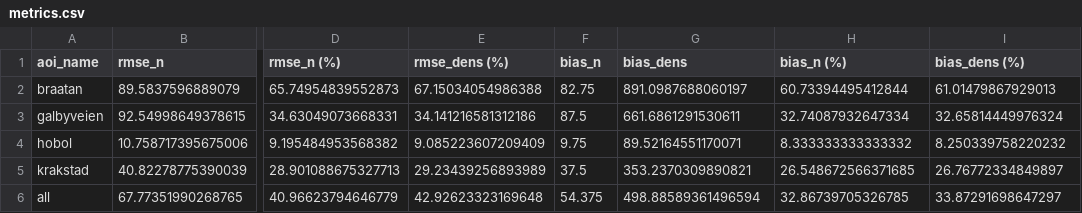
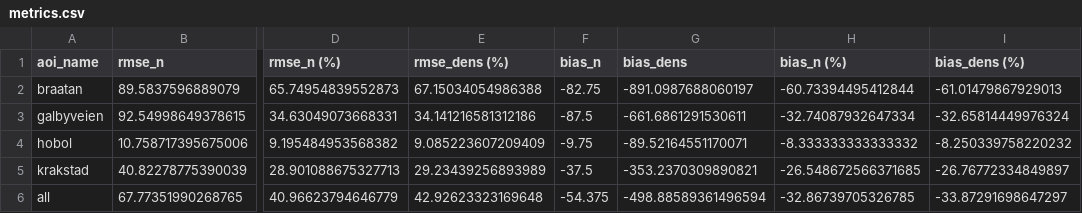
Before and after one commit to juliwold/DeepLearning_HomeExercise, a CSV file: models/all_annotations/all_annotations_yolov8m.pt_640/predictions_processed/metrics.csv, drawn as a sheet; only a part is shown, gaps mark what is left out; the diff names each change by its address in the sheet, - before the commit and + after, or states it on an @@ line.

```diff
--- a/models/all_annotations/all_annotations_yolov8m.pt_640/predictions_processed/metrics.csv
+++ b/models/all_annotations/all_annotations_yolov8m.pt_640/predictions_processed/metrics.csv
-F2 (bias_n): 82.75
+F2 (bias_n): -82.75
-G2 (bias_dens): 891.0987688060197
+G2 (bias_dens): -891.0987688060197
-H2 (bias_n (%)): 60.73394495412844
+H2 (bias_n (%)): -60.73394495412844
-I2 (bias_dens (%)): 61.01479867929013
+I2 (bias_dens (%)): -61.01479867929013
-F3 (bias_n): 87.5
+F3 (bias_n): -87.5
-G3 (bias_dens): 661.6861291530611
+G3 (bias_dens): -661.6861291530611
-H3 (bias_n (%)): 32.74087932647334
+H3 (bias_n (%)): -32.74087932647334
-I3 (bias_dens (%)): 32.65814449976324
+I3 (bias_dens (%)): -32.65814449976324
-F4 (bias_n): 9.75
+F4 (bias_n): -9.75
-G4 (bias_dens): 89.52164551170071
+G4 (bias_dens): -89.52164551170071
-H4 (bias_n (%)): 8.333333333333332
+H4 (bias_n (%)): -8.333333333333332
-I4 (bias_dens (%)): 8.250339758220232
+I4 (bias_dens (%)): -8.250339758220232
-F5 (bias_n): 37.5
+F5 (bias_n): -37.5
-G5 (bias_dens): 353.2370309890821
+G5 (bias_dens): -353.2370309890821
-H5 (bias_n (%)): 26.548672566371685
+H5 (bias_n (%)): -26.548672566371685
-I5 (bias_dens (%)): 26.76772334849897
+I5 (bias_dens (%)): -26.76772334849897
-F6 (bias_n): 54.375
+F6 (bias_n): -54.375
-G6 (bias_dens): 498.88589361496594
+G6 (bias_dens): -498.88589361496594
-H6 (bias_n (%)): 32.86739705326785
+H6 (bias_n (%)): -32.86739705326785
-I6 (bias_dens (%)): 33.87291698647297
+I6 (bias_dens (%)): -33.87291698647297
```
Also changed, not shown: models/all_annotations/all_annotations_yolov8m.pt_640/predictions_processed/domain_predictions.csv, models/my_annotations/my_annotations_yolov8n.pt_640/predictions_processed/domain_predictions.csv, 3 other files.
